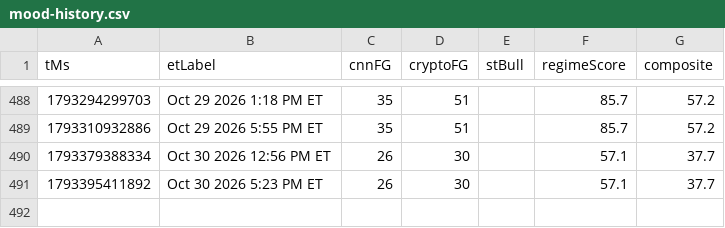
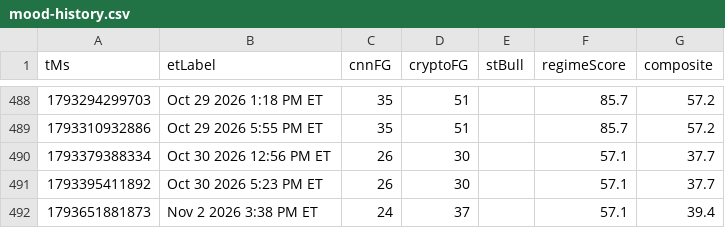
Before and after one commit to Jad-Naitali/market-feed, a CSV file: docs/mood-history.csv, drawn as a sheet; only a part is shown, gaps mark what is left out; the diff names each change by its address in the sheet, - before the commit and + after, or states it on an @@ line.

```diff
--- a/docs/mood-history.csv
+++ b/docs/mood-history.csv
+row 492: 1793651881873 | Nov 2 2026 3:38 PM ET | 24 | 37 |  | 57.1 | 39.4
```
Also changed, not shown: regime history.csv, 3 other files.
